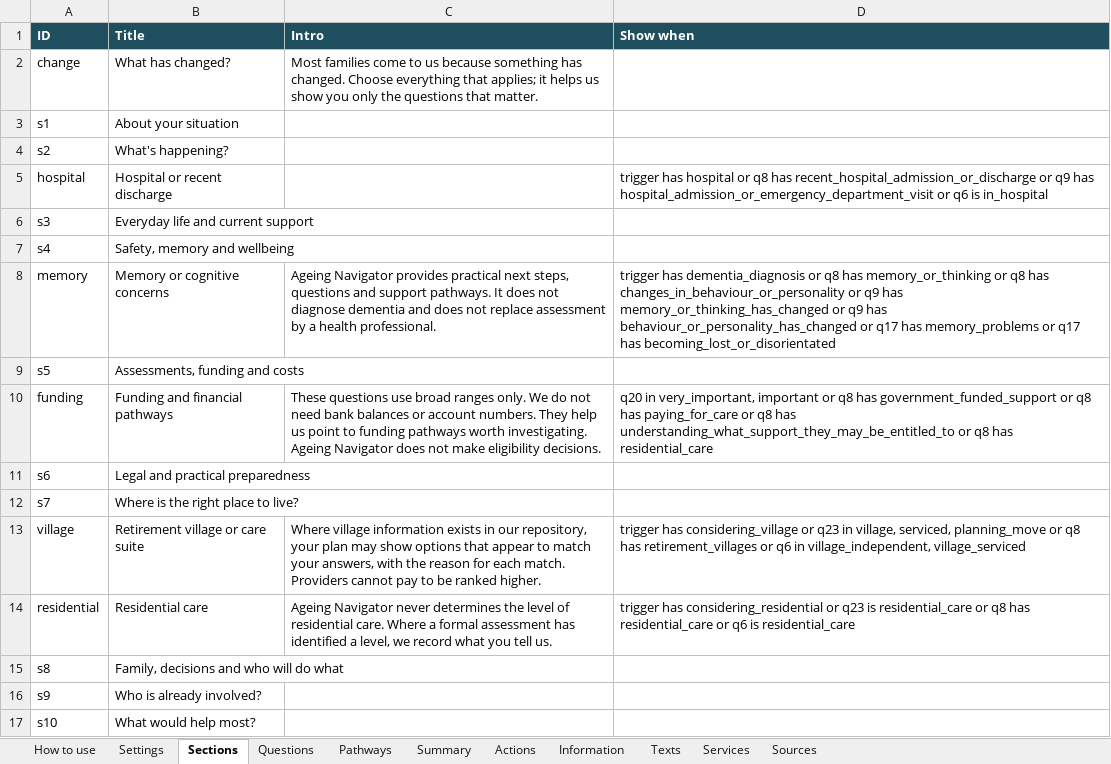
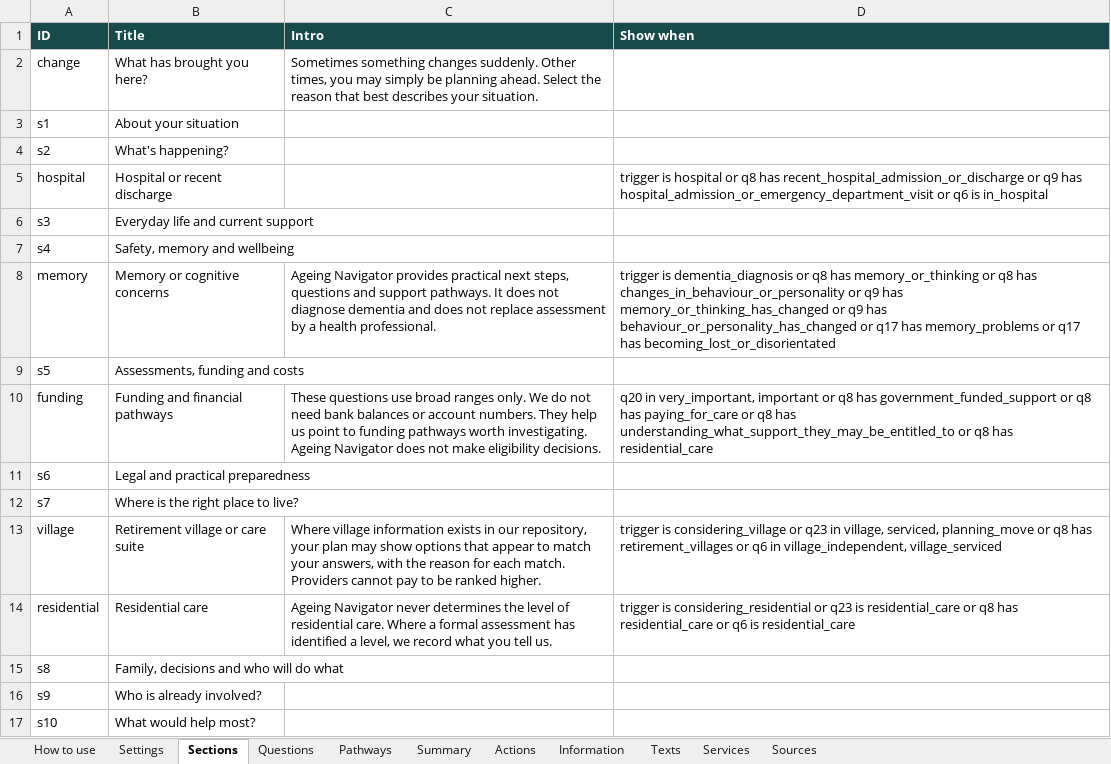
Before and after one commit to Tony-aphrodite/upwork-paul-project, an Excel workbook: deliverables/Ageing-Navigator-content-spreadsheet.xlsx, sheet Sections, drawn as a sheet; values as stored, in another font and other column widths than the file's, no borders; the diff names each change by its address in the sheet, - before the commit and + after, or states it on an @@ line.

```diff
--- a/deliverables/Ageing-Navigator-content-spreadsheet.xlsx (sheet Sections)
+++ b/deliverables/Ageing-Navigator-content-spreadsheet.xlsx (sheet Sections)
-B2 (Title): What has changed?
+B2 (Title): What has brought you here?
-C2 (Intro): Most families come to us because something has changed. Choose everything that applies; it helps us show you only the questions that matter.
+C2 (Intro): Sometimes something changes suddenly. Other times, you may simply be planning ahead. Select the reason that best describes your situation.
-D5 (Show when): trigger has hospital or…
+D5 (Show when): trigger is hospital or…
-D8 (Show when): trigger has dementia_diagnosis or…
+D8 (Show when): trigger is dementia_diagnosis or…
-D13 (Show when): trigger has considering_village or…
+D13 (Show when): trigger is considering_village or…
-D14 (Show when): trigger has considering_residential or…
+D14 (Show when): trigger is considering_residential or…
```
Also changed, not shown: sheet Actions, sheet Questions, sheet Information, sheet How to use, sheet Pathways, sheet Summary, 17 other files.
